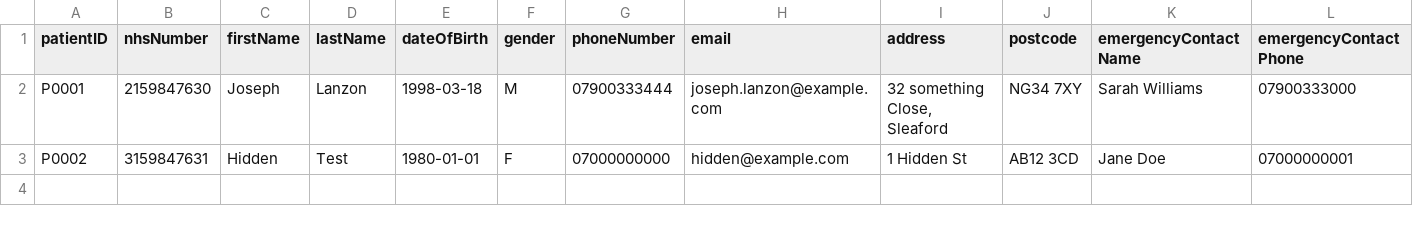
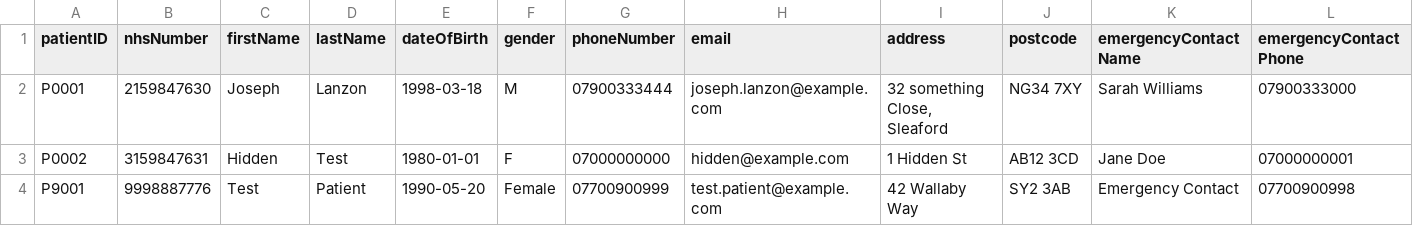
Before and after one commit to jlanzon/24158816.lanzon_part2, a CSV file: data/patients.csv, drawn as a sheet; only a part is shown; rows hold the shown columns only; the diff names each change by its address in the sheet, - before the commit and + after, or states it on an @@ line.

```diff
--- a/data/patients.csv
+++ b/data/patients.csv
+row 4: P9001 | 9998887776 | Test | Patient | 1990-05-20 | Female | 07700900999 | test.patient@example.com | 42 Wallaby Way | SY2 3AB | Emergency Contact | 07700900998
```
Also changed, not shown: data/prescriptions.csv, data/referrals.csv, 17 other files.
